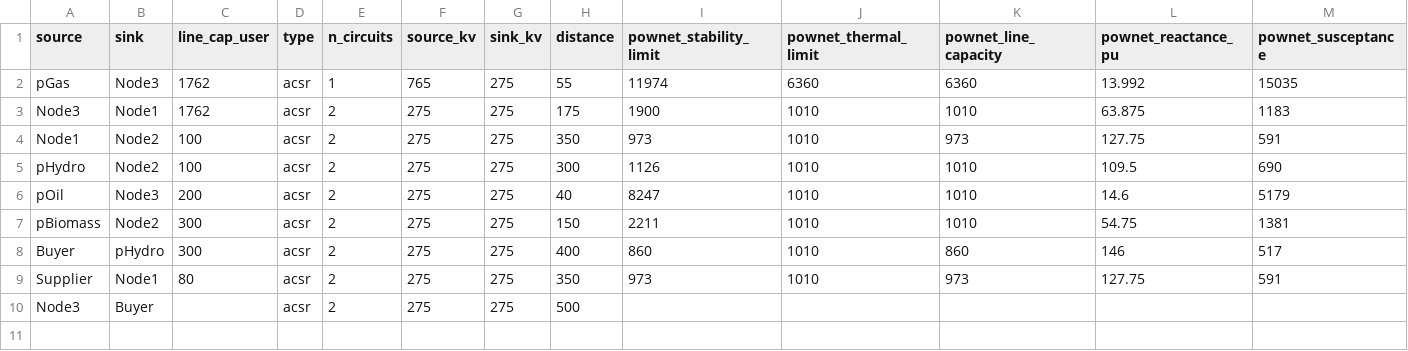
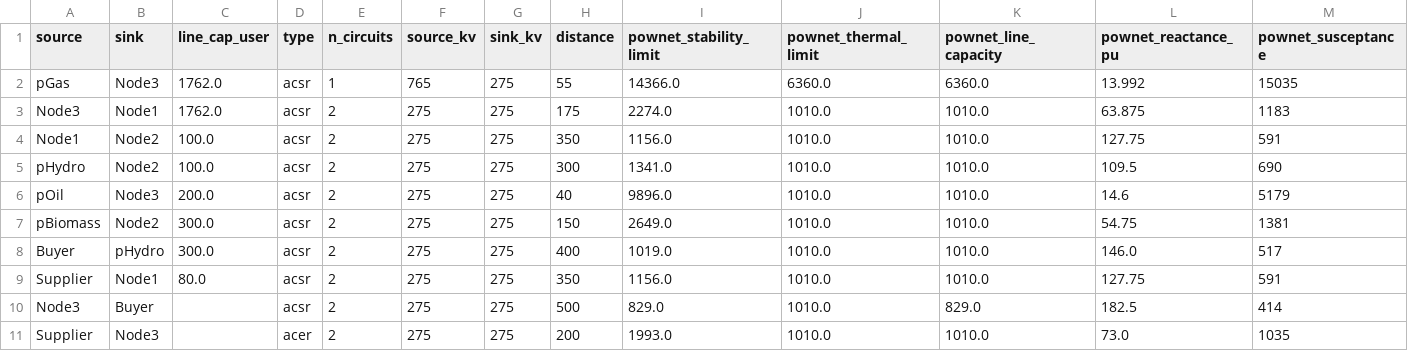
Before and after one commit to Critical-Infrastructure-Systems-Lab/PowNet, a CSV file: model_library/dummy_cycle/transmission.csv, drawn as a sheet.

```diff
--- a/model_library/dummy_cycle/transmission.csv
+++ b/model_library/dummy_cycle/transmission.csv
@@ -1,10 +1,11 @@
 source,sink,line_cap_user,type,n_circuits,source_kv,sink_kv,distance,pownet_stability_limit,pownet_thermal_limit,pownet_line_capacity,pownet_reactance_pu,pownet_susceptance
-pGas,Node3,1762,acsr,1,765,275,55,11974,6360,6360,13.992,15035
-Node3,Node1,1762,acsr,2,275,275,175,1900,1010,1010,63.875,1183
-Node1,Node2,100,acsr,2,275,275,350,973,1010,973,127.75,591
-pHydro,Node2,100,acsr,2,275,275,300,1126,1010,1010,109.5,690
-pOil,Node3,200,acsr,2,275,275,40,8247,1010,1010,14.6,5179
-pBiomass,Node2,300,acsr,2,275,275,150,2211,1010,1010,54.75,1381
-Buyer,pHydro,300,acsr,2,275,275,400,860,1010,860,146,517
-Supplier,Node1,80,acsr,2,275,275,350,973,1010,973,127.75,591
-Node3,Buyer,,acsr,2,275,275,500,,,,,
+pGas,Node3,1762.0,acsr,1,765,275,55,14366.0,6360.0,6360.0,13.992,15035
+Node3,Node1,1762.0,acsr,2,275,275,175,2274.0,1010.0,1010.0,63.875,1183
+Node1,Node2,100.0,acsr,2,275,275,350,1156.0,1010.0,1010.0,127.75,591
+pHydro,Node2,100.0,acsr,2,275,275,300,1341.0,1010.0,1010.0,109.5,690
+pOil,Node3,200.0,acsr,2,275,275,40,9896.0,1010.0,1010.0,14.6,5179
+pBiomass,Node2,300.0,acsr,2,275,275,150,2649.0,1010.0,1010.0,54.75,1381
+Buyer,pHydro,300.0,acsr,2,275,275,400,1019.0,1010.0,1010.0,146.0,517
+Supplier,Node1,80.0,acsr,2,275,275,350,1156.0,1010.0,1010.0,127.75,591
+Node3,Buyer,,acsr,2,275,275,500,829.0,1010.0,829.0,182.5,414
+Supplier,Node3,,acer,2,275,275,200,1993.0,1010.0,1010.0,73.0,1035
```
Also changed, not shown: 14 other files.
